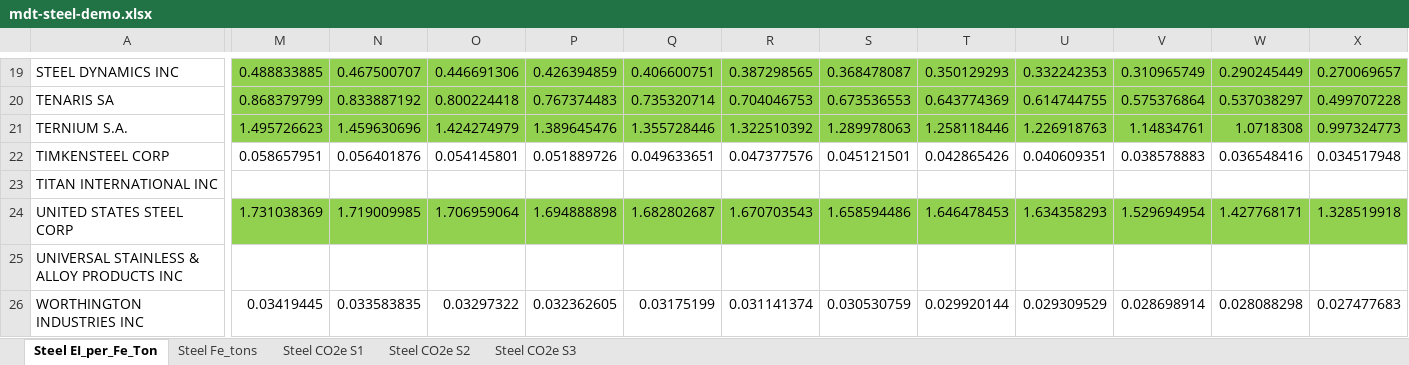
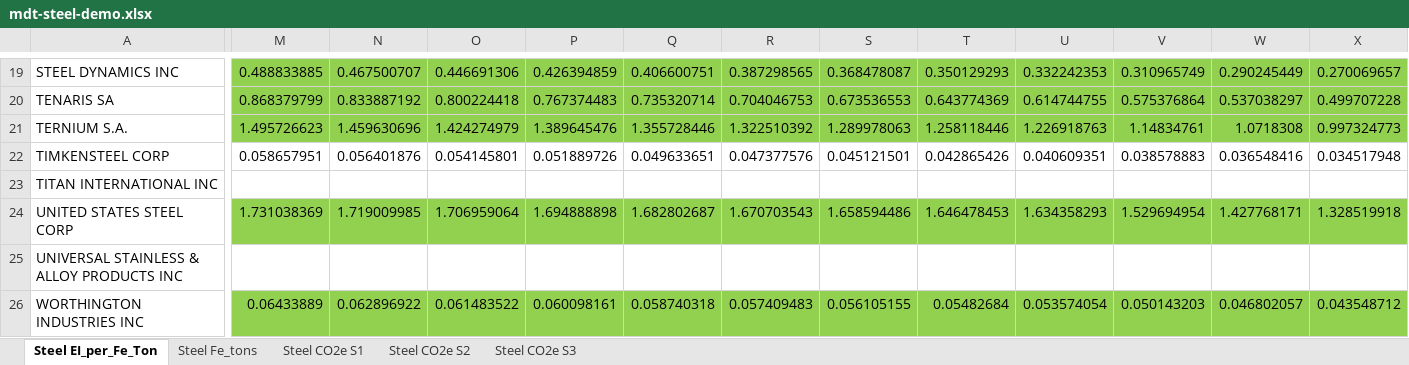
Before and after one commit to os-climate/itr-data-pipeline, an Excel workbook: data/external/mdt-steel-demo.xlsx, sheet Steel EI_per_Fe_Ton, drawn as a sheet; only a part is shown, gaps mark what is left out; values as stored, in another font and other column widths than the file's, no borders; the diff covers the shown part only; the diff names each change by its address in the sheet, - before the commit and + after, or states it on an @@ line.

Commit message:
Pipeline data now passes initial test_vault_providers test
Drop rows of steel data that are completely empty of data.  This is different than before (where we dropped only columns that were completely empty).

Also update steel input spreadsheet to fix omitted data from Worthington Industries and Carpenter Technology Corp.

Signed-off-by: MichaelTiemann <72577720+MichaelTiemannOSC@users.noreply.github.com>

```diff
--- a/data/external/mdt-steel-demo.xlsx (sheet Steel EI_per_Fe_Ton)
+++ b/data/external/mdt-steel-demo.xlsx (sheet Steel EI_per_Fe_Ton)
-M26: 0.03419445
+M26: 0.06433889
-M26:X26 fill: none
+M26:X26 fill: #92D050
-N26: 0.033583835
+N26: 0.062896922
-O26: 0.03297322
+O26: 0.061483522
-P26: 0.032362605
+P26: 0.060098161
-Q26: 0.03175199
+Q26: 0.058740318
-R26: 0.031141374
+R26: 0.057409483
-S26: 0.030530759
+S26: 0.056105155
-T26: 0.029920144
+T26: 0.05482684
-U26: 0.029309529
+U26: 0.053574054
-V26: 0.028698914
+V26: 0.050143203
-W26: 0.028088298
+W26: 0.046802057
-X26: 0.027477683
+X26: 0.043548712
```
Also changed, not shown: 17 edited cells and cell formats elsewhere in this sheet, sheet Steel Fe_tons, sheet Steel CO2e S1, 1 other file.
